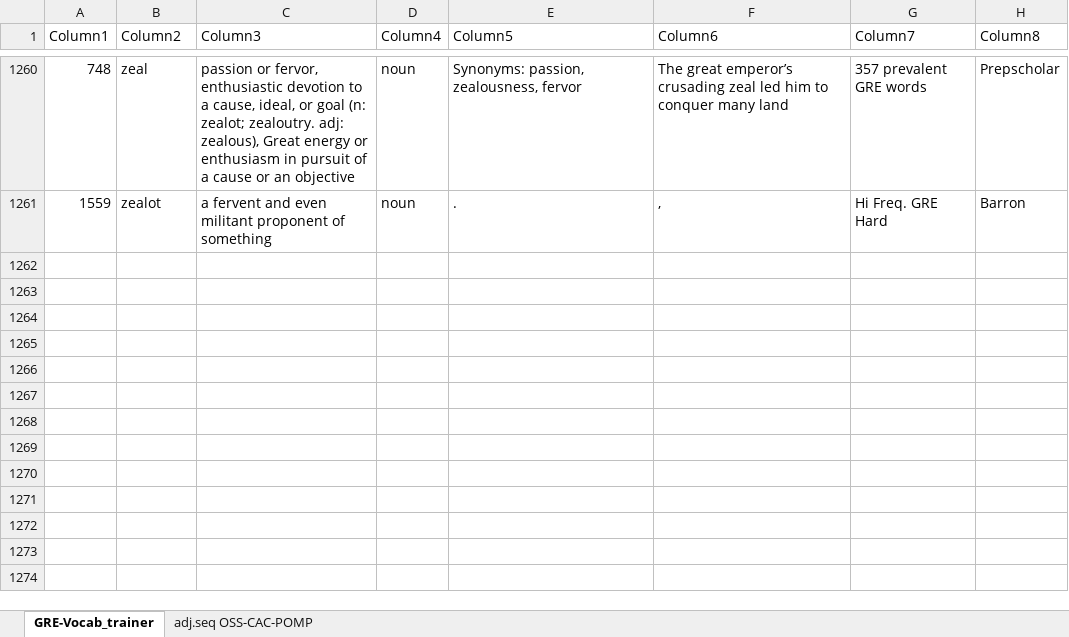
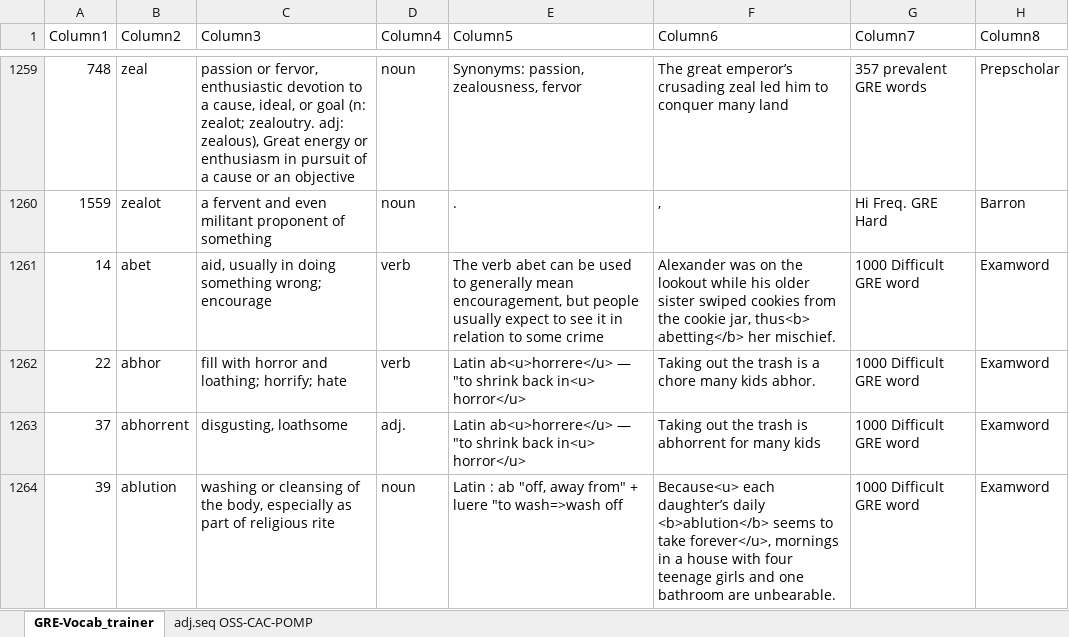
Before and after one commit to AlexBocken/GRE, an Excel workbook: GRE-Vocab_trainer.xlsx, sheet GRE-Vocab_trainer, drawn as a sheet; only a part is shown, gaps mark what is left out; values as stored, in another font and other column widths than the file's, no borders; conditional formats and table styles not drawn; the diff covers the shown part only; the diff names each change by its address in the sheet, - before the commit and + after, or states it on an @@ line.

```diff
--- a/GRE-Vocab_trainer.xlsx (sheet GRE-Vocab_trainer)
+++ b/GRE-Vocab_trainer.xlsx (sheet GRE-Vocab_trainer)
+row 1261: 14 | abet | aid, usually in doing something wrong; encourage | verb | The verb abet can be used to generally mean encouragement, but people usually expect to see it in relation to some crime | Alexander was on the lookout while his older sister swiped cookies from the cookie jar, thus<b> abetting</b> her mischief. | 1000 Difficult GRE word | Examword
+row 1262: 22 | abhor | fill with horror and loathing; horrify; hate | verb | Latin ab<u>horrere</u> — "to shrink back in<u> horror</u> | Taking out the trash is a chore many kids abhor. | 1000 Difficult GRE word | Examword
+row 1263: 37 | abhorrent | disgusting, loathsome | adj. | Latin ab<u>horrere</u> — "to shrink back in<u> horror</u> | Taking out the trash is abhorrent for many kids | 1000 Difficult GRE word | Examword
+row 1264: 39 | ablution | washing or cleansing of the body, especially as part of religious rite | noun | Latin : ab "off, away from" + luere "to wash=>wash off | Because<u> each daughter’s daily <b>ablution</b> seems to take forever</u>, mornings in a house with four teenage girls and one bathroom are unbearable. | 1000 Difficult GRE word | Examword
```
Also changed, not shown: 5 added rows, 2 removed rows, 67 edited cells and cell formats elsewhere in this sheet, 2 other files.
